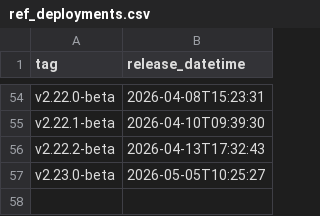
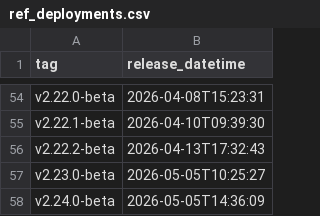
Before and after one commit to uk-gov-mirror/nhsdigital.eps-prescription-tracker-ui, a CSV file: _data/ref_deployments.csv, drawn as a sheet; only a part is shown, gaps mark what is left out; the diff names each change by its address in the sheet, - before the commit and + after, or states it on an @@ line.

```diff
--- a/_data/ref_deployments.csv
+++ b/_data/ref_deployments.csv
+row 58: v2.24.0-beta | 2026-05-05T14:36:09
```
Also changed, not shown: 1 other file.
